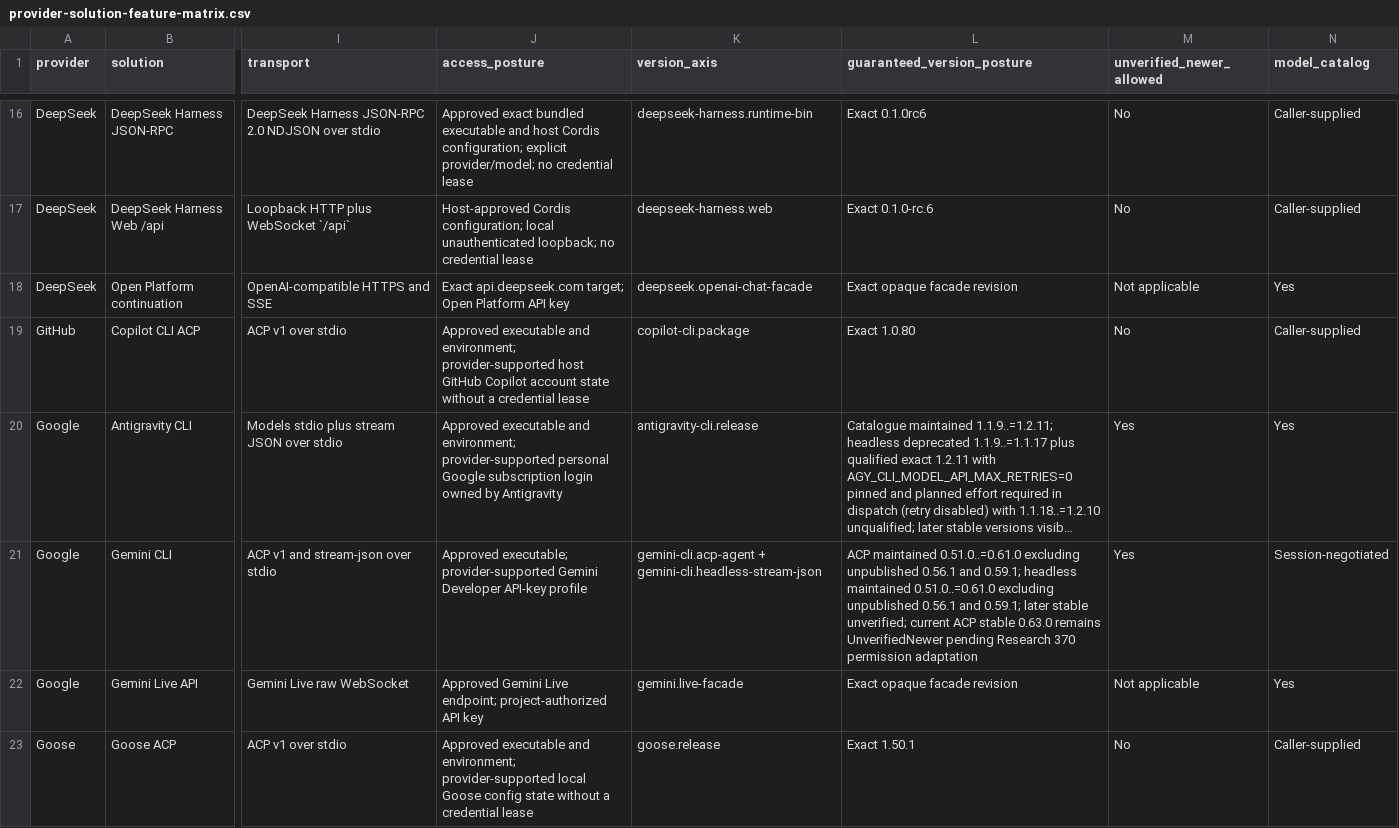
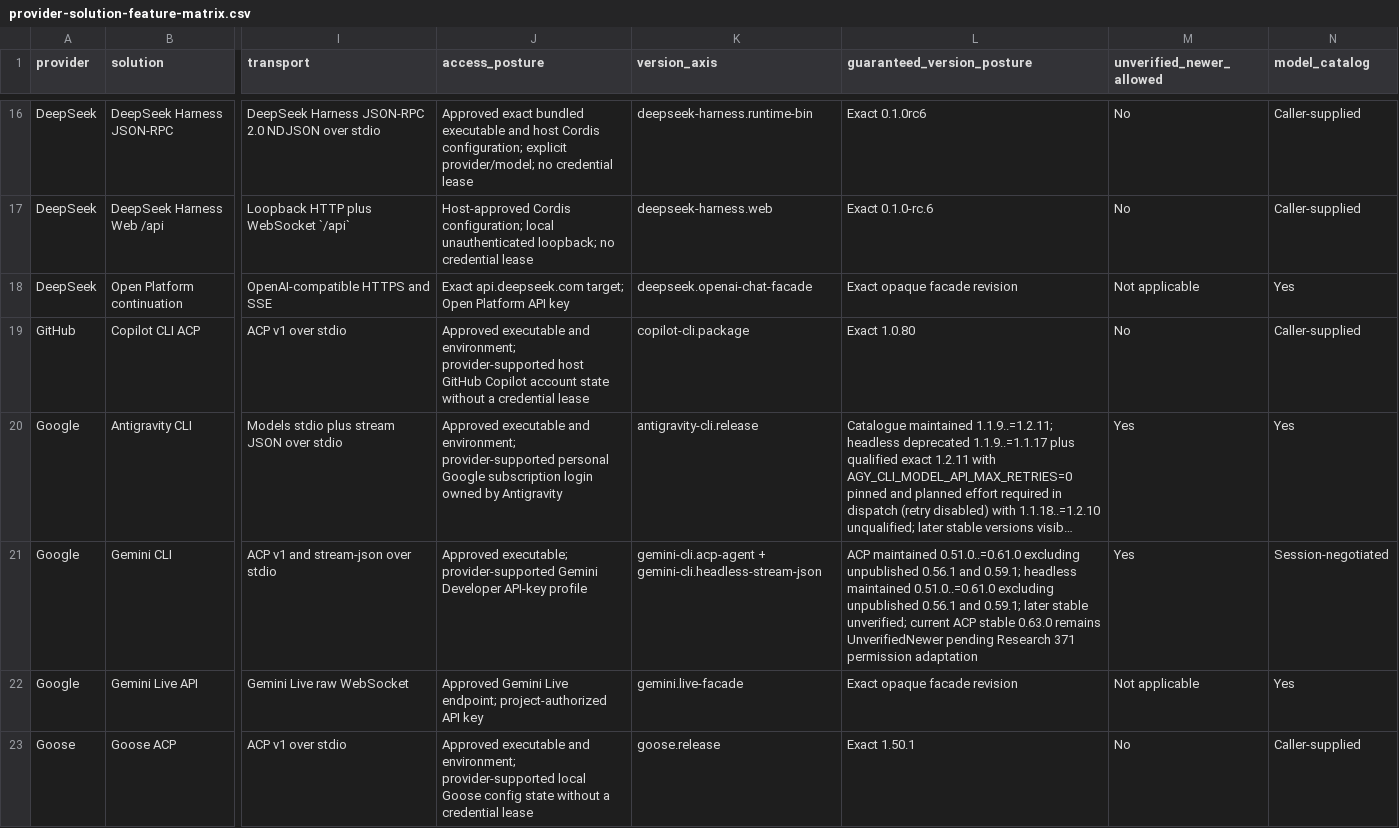
Before and after one commit to inflatable-cookie/swallowtail, a CSV file: docs/guides/provider-solution-feature-matrix.csv, drawn as a sheet; only a part is shown, gaps mark what is left out; long unchanged cells end in …; the diff names each change by its address in the sheet, - before the commit and + after, or states it on an @@ line.

Commit message:
docs: correct Gemini currentness research reference

```diff
--- a/docs/guides/provider-solution-feature-matrix.csv
+++ b/docs/guides/provider-solution-feature-matrix.csv
-L21 (guaranteed_version_posture): …pending Research 370 permission adaptation
+L21 (guaranteed_version_posture): …pending Research 371 permission adaptation
```
